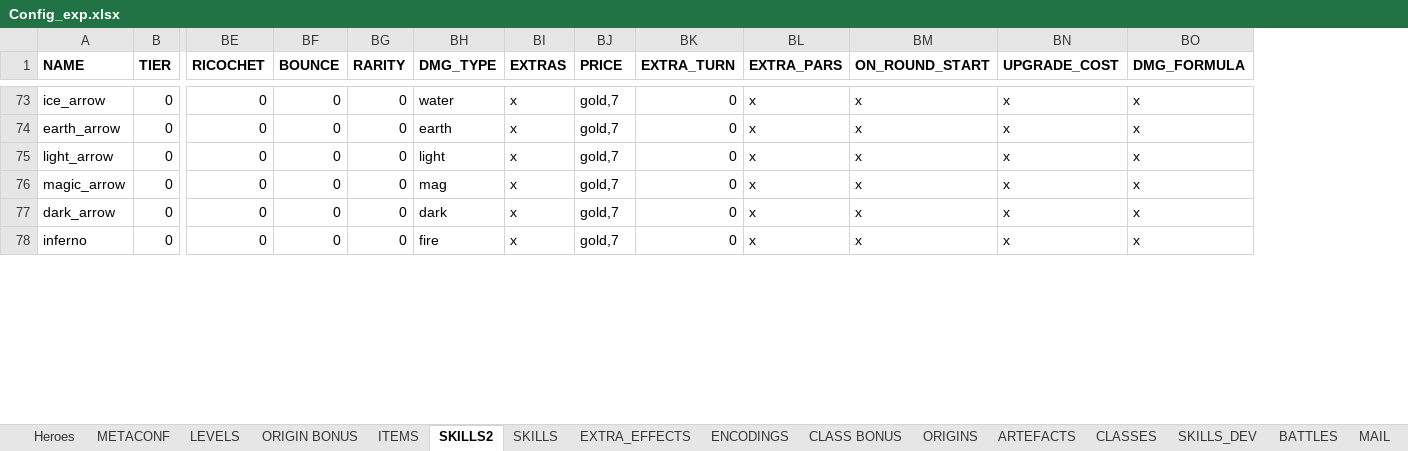
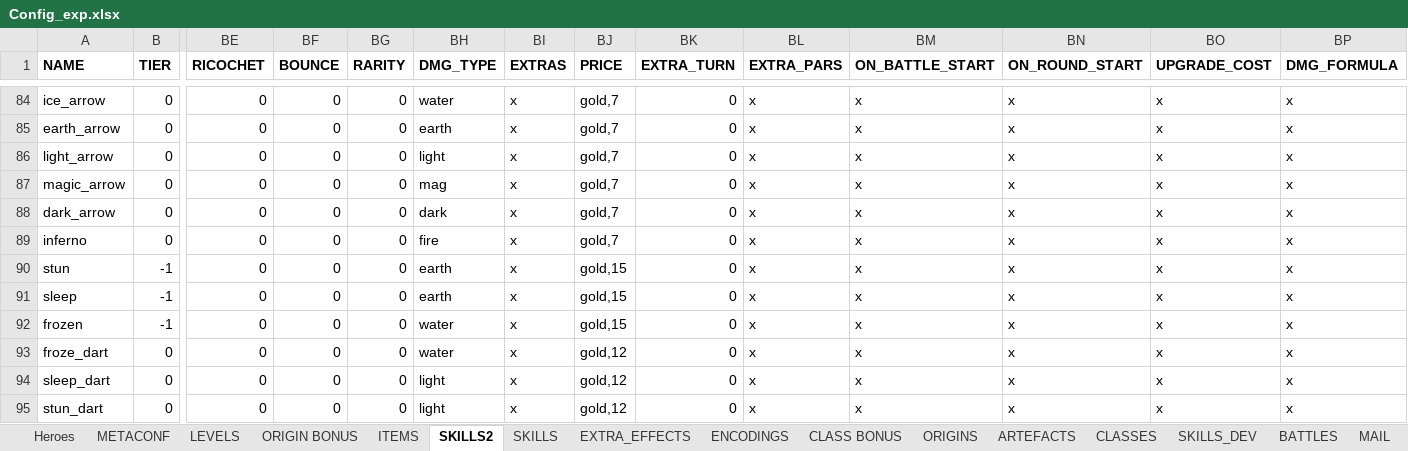
Before and after one commit to uberbax/AllForOne, an Excel workbook: Assets/StreamingAssets/Config_exp.xlsx, sheet SKILLS2, drawn as a sheet; only a part is shown, gaps mark what is left out; values as stored, in another font and other column widths than the file's, no borders; rows hold the shown columns only; the diff covers the shown part only; the diff names each change by its address in the sheet, - before the commit and + after, or states it on an @@ line.

```diff
--- a/Assets/StreamingAssets/Config_exp.xlsx (sheet SKILLS2)
+++ b/Assets/StreamingAssets/Config_exp.xlsx (sheet SKILLS2)
+column BM (ON_BATTLE_START), rows 84-89: all x
+row 90: stun | -1 | 0 | 0 | 0 | earth | x | gold,15 | 0 | x | x | x | x | x
+row 91: sleep | -1 | 0 | 0 | 0 | earth | x | gold,15 | 0 | x | x | x | x | x
+row 92: frozen | -1 | 0 | 0 | 0 | water | x | gold,15 | 0 | x | x | x | x | x
+row 93: froze_dart | 0 | 0 | 0 | 0 | water | x | gold,12 | 0 | x | x | x | x | x
+row 94: sleep_dart | 0 | 0 | 0 | 0 | light | x | gold,12 | 0 | x | x | x | x | x
+row 95: stun_dart | 0 | 0 | 0 | 0 | light | x | gold,12 | 0 | x | x | x | x | x
```
Also changed, not shown: 15 added rows elsewhere in this sheet, Assets/StreamingAssets/loc.xlsx, 5 other files.
